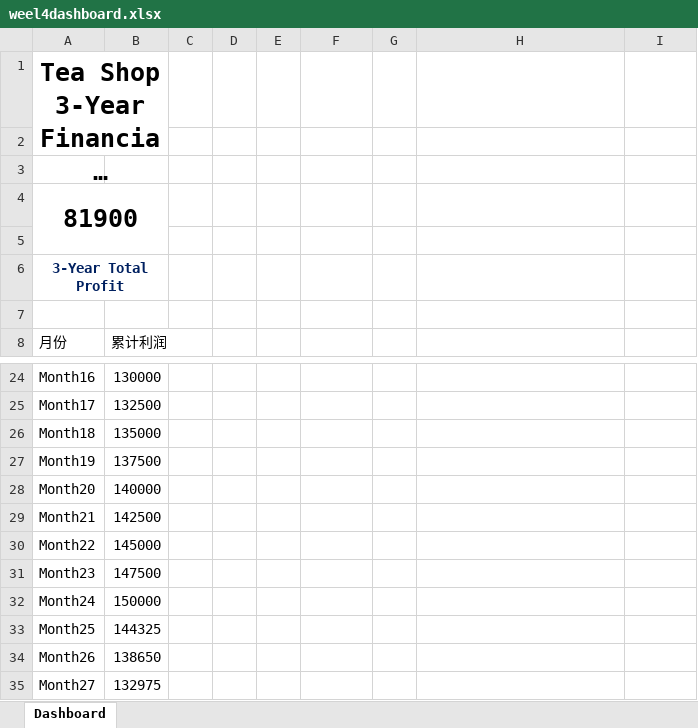
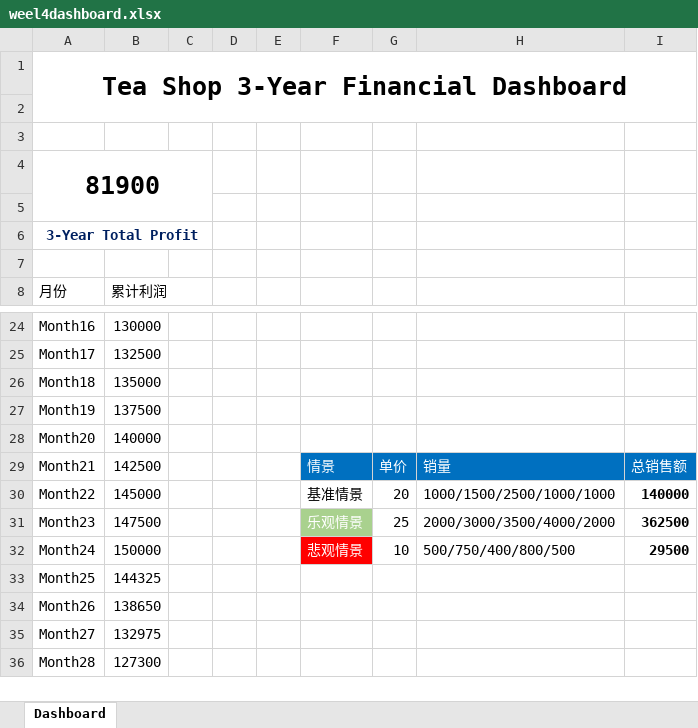
Before and after one commit to chenqirui868-afk/Excel-study, an Excel workbook: weel4dashboard.xlsx, sheet Dashboard, drawn as a sheet; only a part is shown, gaps mark what is left out; the shorter side is filled out with more unchanged rows; long unchanged cells end in …; values as stored, in another font and other column widths than the file's, no borders; charts and pictures and conditional formats not drawn; the diff names each change by its address in the sheet, - before the commit and + after, or states it on an @@ line.

```diff
--- a/weel4dashboard.xlsx (sheet Dashboard)
+++ b/weel4dashboard.xlsx (sheet Dashboard)
-A1:B2 merged
+A1:I2 merged
-A4:B5 merged
+A4:C5 merged
-A6:B6 merged
+A6:C6 merged
-F29: (empty)
+F29: 情景
-F29:I29 fill: none
+F29:I29 fill: #0070C0
-G29: (empty)
+G29: 单价
-H29: (empty)
+H29: 销量
-I29: (empty)
+I29: 总销售额
-F30: (empty)
+F30: 基准情景
-G30: (empty)
+G30: 20
-H30: (empty)
+H30: 1000/1500/2500/1000/1000
-I30: (empty)
+I30: 140000
-F31: (empty)
+F31: 乐观情景
-F31 fill: none
+F31 fill: #A9D18E
-G31: (empty)
+G31: 25
-H31: (empty)
+H31: 2000/3000/3500/4000/2000
-I31: (empty)
+I31: 362500
-F32: (empty)
+F32: 悲观情景
-F32 fill: none
+F32 fill: #FF0000
-G32: (empty)
+G32: 10
-H32: (empty)
+H32: 500/750/400/800/500
-I32: (empty)
+I32: 29500
```
Also changed, not shown: charts or pictures, tea_shop_model.xlsx.
